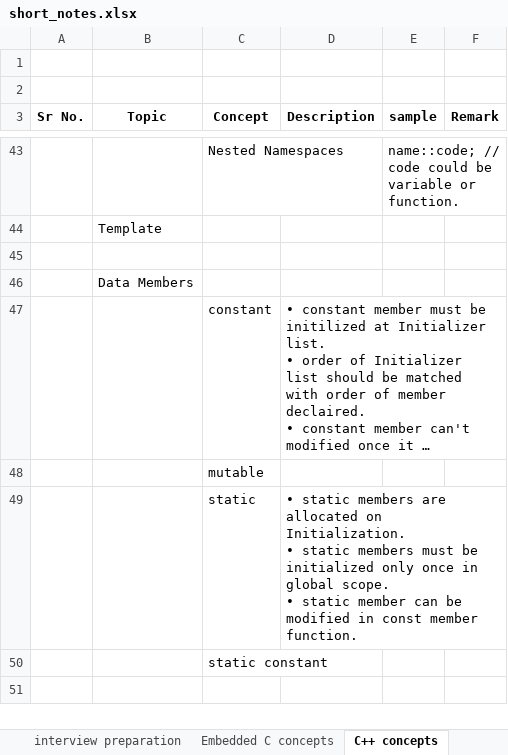
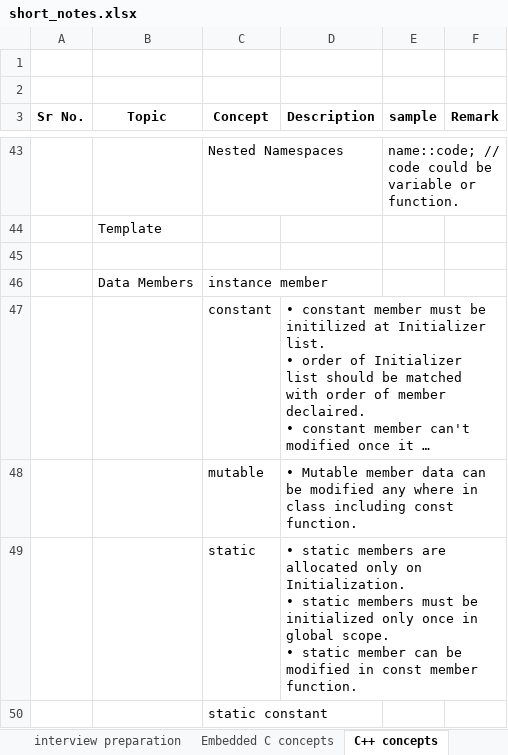
Before and after one commit to SatyanarayanPrivate/learning, an Excel workbook: short_notes.xlsx, sheet C++ concepts, drawn as a sheet; only a part is shown, gaps mark what is left out; long unchanged cells end in …; values as stored, in another font and other column widths than the file's, no borders; the diff covers the shown part only; the diff names each change by its address in the sheet, - before the commit and + after, or states it on an @@ line.

Commit message:
C++: till functions

```diff
--- a/short_notes.xlsx (sheet C++ concepts)
+++ b/short_notes.xlsx (sheet C++ concepts)
-C46 (Concept): (empty)
+C46 (Concept): instance member
-D48 (Description): (empty)
+D48 (Description): • Mutable member data can be modified any where in class including const function.
-D49 (Description): …are allocated on Initialization.…
+D49 (Description): …are allocated only on Initialization.…
```
Also changed, not shown: 9 added rows elsewhere in this sheet, 15 other files.
